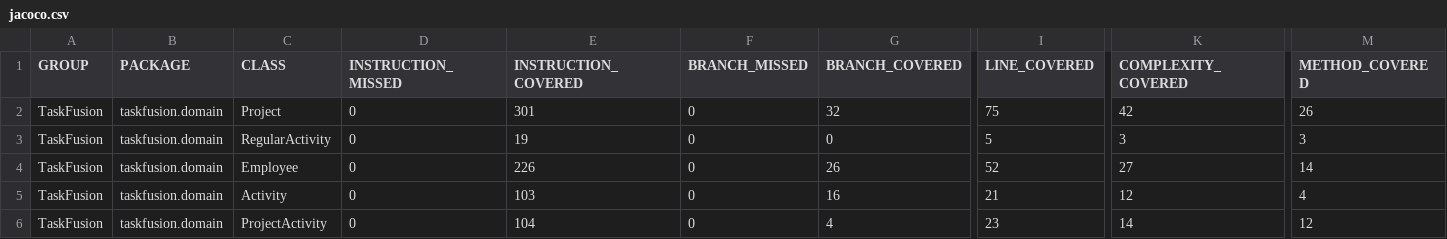
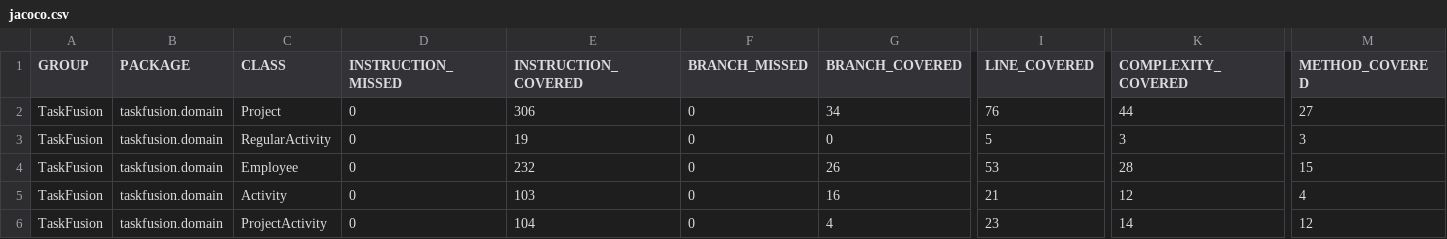
Before and after one commit to rwiuff/02161ExamProject, a CSV file: jacoco.csv, drawn as a sheet; only a part is shown, gaps mark what is left out; the diff names each change by its address in the sheet, - before the commit and + after, or states it on an @@ line.

```diff
--- a/jacoco.csv
+++ b/jacoco.csv
-E2 (INSTRUCTION_COVERED): 301
+E2 (INSTRUCTION_COVERED): 306
-G2 (BRANCH_COVERED): 32
+G2 (BRANCH_COVERED): 34
-I2 (LINE_COVERED): 75
+I2 (LINE_COVERED): 76
-K2 (COMPLEXITY_COVERED): 42
+K2 (COMPLEXITY_COVERED): 44
-M2 (METHOD_COVERED): 26
+M2 (METHOD_COVERED): 27
-E4 (INSTRUCTION_COVERED): 226
+E4 (INSTRUCTION_COVERED): 232
-I4 (LINE_COVERED): 52
+I4 (LINE_COVERED): 53
-K4 (COMPLEXITY_COVERED): 27
+K4 (COMPLEXITY_COVERED): 28
-M4 (METHOD_COVERED): 14
+M4 (METHOD_COVERED): 15
```
Also changed, not shown: 9 other files.
